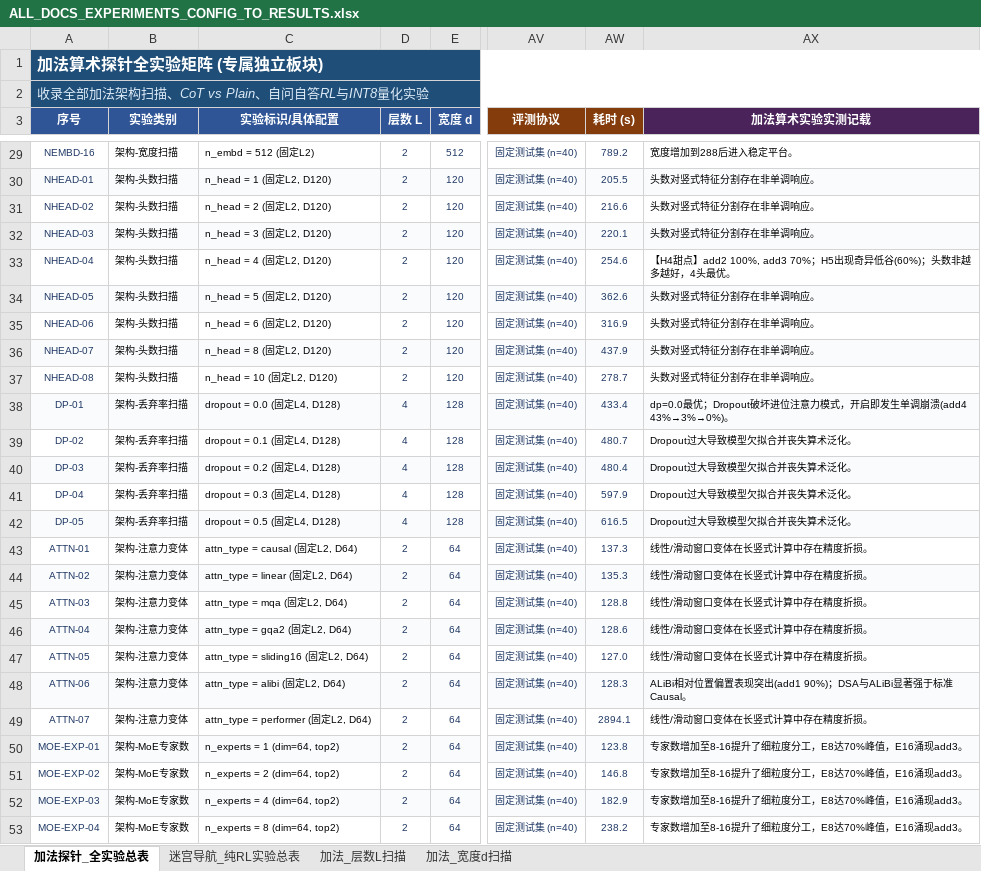
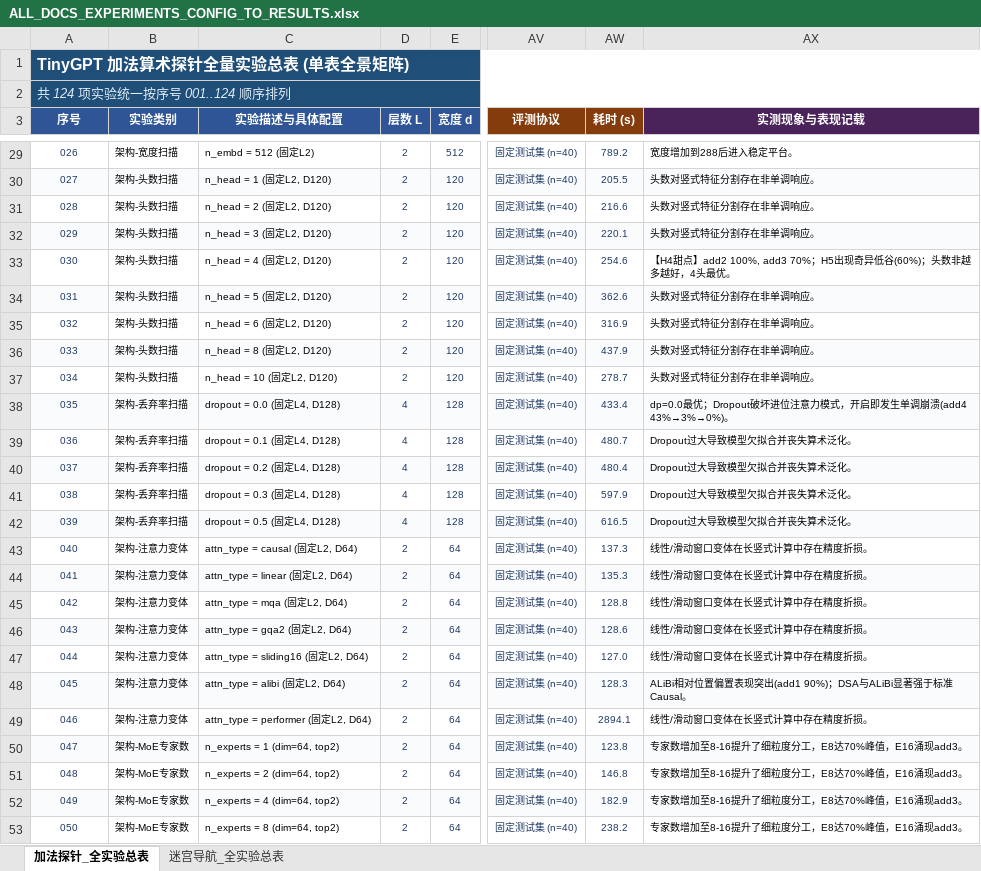
Before and after one commit to Hana-ame/agent, an Excel workbook: ALL_DOCS_EXPERIMENTS_CONFIG_TO_RESULTS.xlsx, sheet 加法探针_全实验总表, drawn as a sheet; only a part is shown, gaps mark what is left out; values as stored, in another font and other column widths than the file's, no borders; the diff covers the shown part only; the diff names each change by its address in the sheet, - before the commit and + after, or states it on an @@ line.

Commit message:
feat: consolidate excel into single sheets and sequential 001 numbering

```diff
--- a/ALL_DOCS_EXPERIMENTS_CONFIG_TO_RESULTS.xlsx (sheet 加法探针_全实验总表)
+++ b/ALL_DOCS_EXPERIMENTS_CONFIG_TO_RESULTS.xlsx (sheet 加法探针_全实验总表)
-sheet tab: 迷宫导航_纯RL实验总表
+sheet tab: 迷宫导航_全实验总表
-sheet tab: 加法_层数L扫描
-sheet tab: 加法_宽度d扫描
-A1 (序号): 加法算术探针全实验矩阵 (专属独立板块)
+A1 (序号): TinyGPT 加法算术探针全量实验总表 (单表全景矩阵)
-A2 (序号): 收录全部加法架构扫描、CoT vs Plain、自问自答RL与INT8量化实验
+A2 (序号): 共 124 项实验统一按序号 001..124 顺序排列
-C3: 实验标识/具体配置
+C3: 实验描述与具体配置
-AX3: 加法算术实验实测记载
+AX3: 实测现象与表现记载
-A29 (序号): NEMBD-16
+A29 (序号): 026
-A30 (序号): NHEAD-01
+A30 (序号): 027
-A31 (序号): NHEAD-02
+A31 (序号): 028
-A32 (序号): NHEAD-03
+A32 (序号): 029
-A33 (序号): NHEAD-04
+A33 (序号): 030
-A34 (序号): NHEAD-05
+A34 (序号): 031
-A35 (序号): NHEAD-06
+A35 (序号): 032
-A36 (序号): NHEAD-07
+A36 (序号): 033
-A37 (序号): NHEAD-08
+A37 (序号): 034
-A38 (序号): DP-01
+A38 (序号): 035
-A39 (序号): DP-02
+A39 (序号): 036
-A40 (序号): DP-03
+A40 (序号): 037
-A41 (序号): DP-04
+A41 (序号): 038
-A42 (序号): DP-05
+A42 (序号): 039
-A43 (序号): ATTN-01
+A43 (序号): 040
-A44 (序号): ATTN-02
+A44 (序号): 041
-A45 (序号): ATTN-03
+A45 (序号): 042
-A46 (序号): ATTN-04
+A46 (序号): 043
-A47 (序号): ATTN-05
+A47 (序号): 044
-A48 (序号): ATTN-06
+A48 (序号): 045
-A49 (序号): ATTN-07
+A49 (序号): 046
-A50 (序号): MOE-EXP-01
+A50 (序号): 047
-A51 (序号): MOE-EXP-02
+A51 (序号): 048
-A52 (序号): MOE-EXP-03
+A52 (序号): 049
-A53 (序号): MOE-EXP-04
+A53 (序号): 050
```
Also changed, not shown: 99 edited cells elsewhere in this sheet, sheet 迷宫导航_全实验总表, 1 other file.
